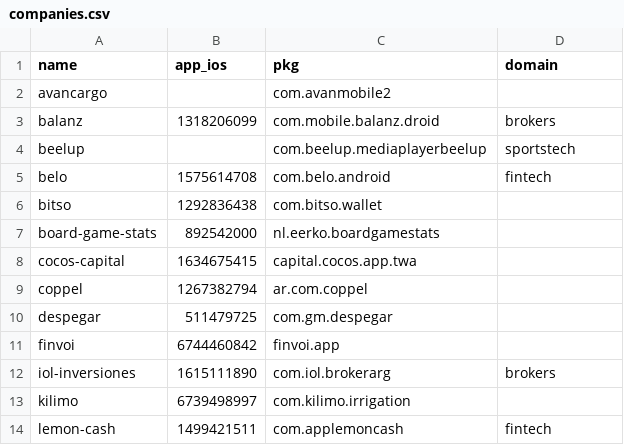
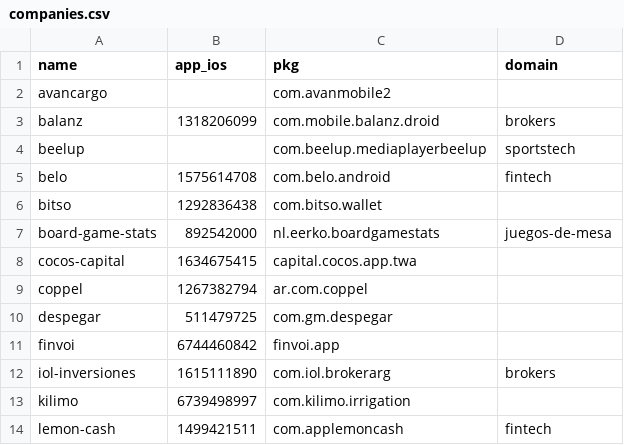
Before and after one commit to nachomondino1/review_analysis, a CSV file: data/companies.csv, drawn as a sheet; only a part is shown.

```diff
--- a/data/companies.csv
+++ b/data/companies.csv
@@ -6,3 +6,3 @@ belo,1575614708,com.belo.android,fintech
 bitso,1292836438,com.bitso.wallet,
-board-game-stats,892542000,nl.eerko.boardgamestats,
+board-game-stats,892542000,nl.eerko.boardgamestats,juegos-de-mesa
 cocos-capital,1634675415,capital.cocos.app.twa,
```
Also changed, not shown: 3 other files.
